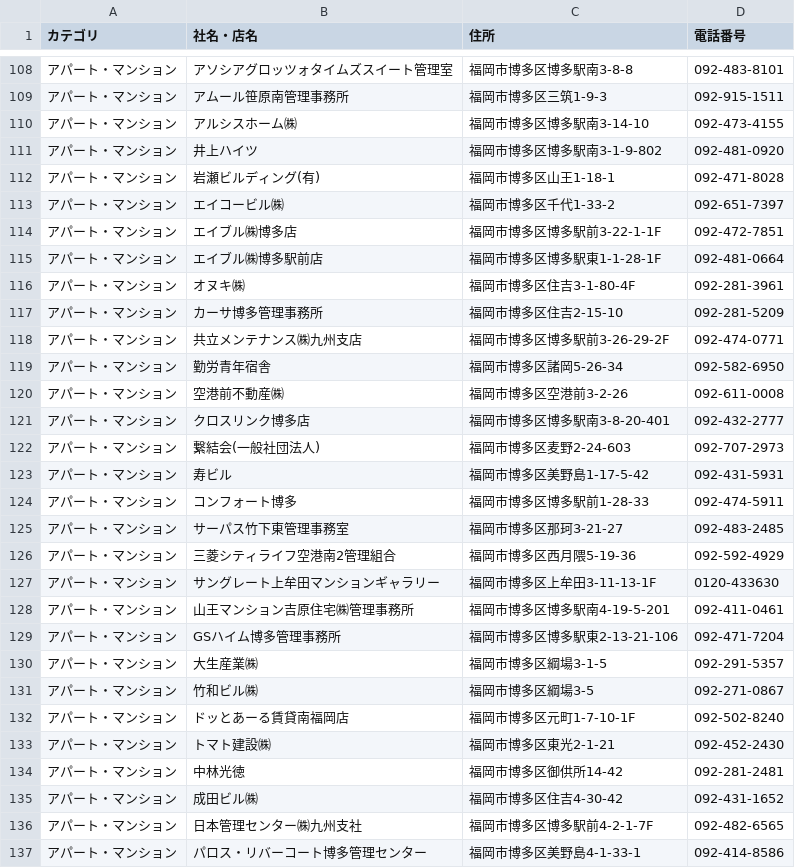
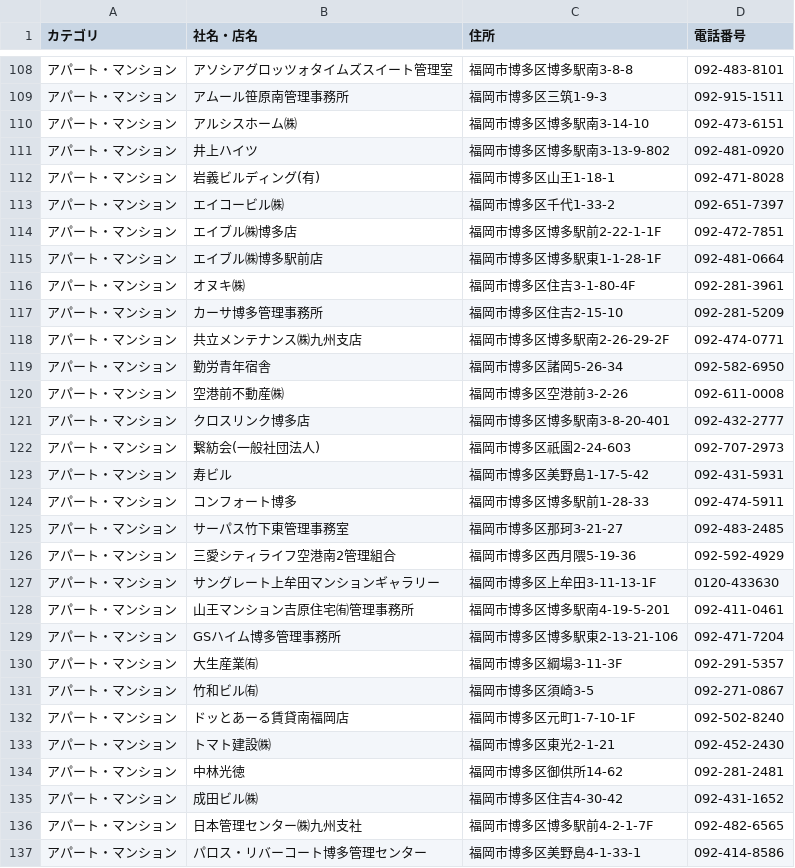
Before and after one commit to sanhyokim/townpage, a CSV file: data/fukuoka/page032.csv, drawn as a sheet; only a part is shown, gaps mark what is left out; the diff covers the shown part only; the diff names each change by its address in the sheet, - before the commit and + after, or states it on an @@ line.

```diff
--- a/data/fukuoka/page032.csv
+++ b/data/fukuoka/page032.csv
-D110 (電話番号): 092-473-4155
+D110 (電話番号): 092-473-6151
-C111 (住所): 福岡市博多区博多駅南3-1-9-802
+C111 (住所): 福岡市博多区博多駅南3-13-9-802
-B112 (社名・店名): 岩瀬ビルディング(有)
+B112 (社名・店名): 岩義ビルディング(有)
-C114 (住所): 福岡市博多区博多駅前3-22-1-1F
+C114 (住所): 福岡市博多区博多駅前2-22-1-1F
-C118 (住所): 福岡市博多区博多駅前3-26-29-2F
+C118 (住所): 福岡市博多区博多駅南2-26-29-2F
-B122 (社名・店名): 繋結会(一般社団法人)
+B122 (社名・店名): 繋紡会(一般社団法人)
-C122 (住所): 福岡市博多区麦野2-24-603
+C122 (住所): 福岡市博多区祇園2-24-603
-B126 (社名・店名): 三菱シティライフ空港南2管理組合
+B126 (社名・店名): 三愛シティライフ空港南2管理組合
-B128 (社名・店名): 山王マンション吉原住宅㈱管理事務所
+B128 (社名・店名): 山王マンション吉原住宅㈲管理事務所
-B130 (社名・店名): 大生産業㈱
+B130 (社名・店名): 大生産業㈲
-C130 (住所): 福岡市博多区綱場3-1-5
+C130 (住所): 福岡市博多区綱場3-11-3F
-B131 (社名・店名): 竹和ビル㈱
+B131 (社名・店名): 竹和ビル㈲
-C131 (住所): 福岡市博多区綱場3-5
+C131 (住所): 福岡市博多区須崎3-5
-C134 (住所): 福岡市博多区御供所14-42
+C134 (住所): 福岡市博多区御供所14-62
```
Also changed, not shown: 53 edited cells elsewhere in this file.
